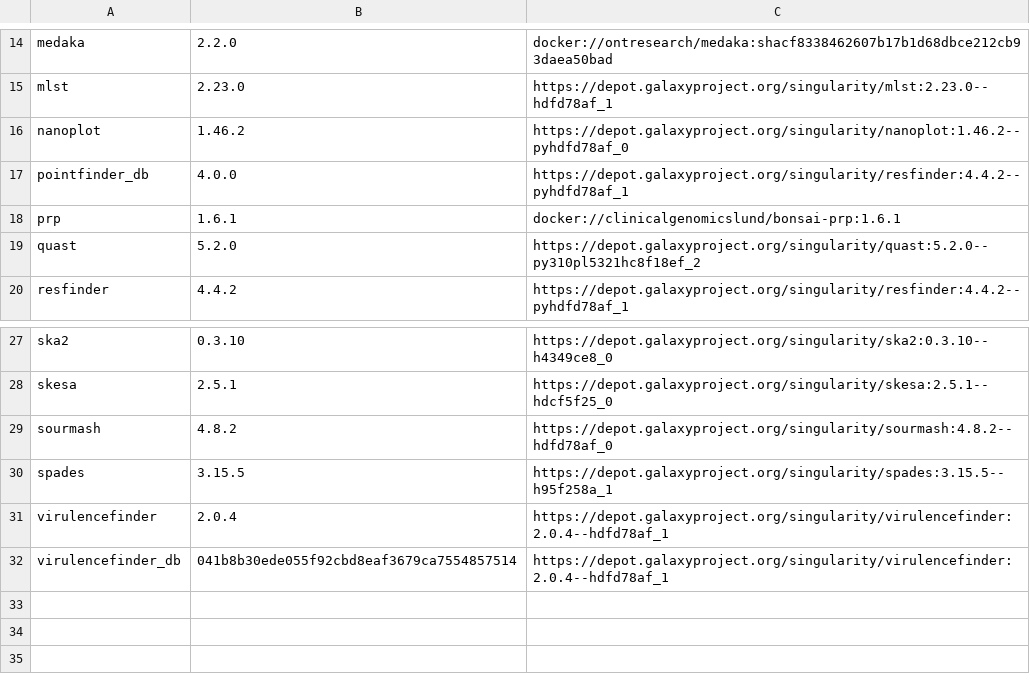
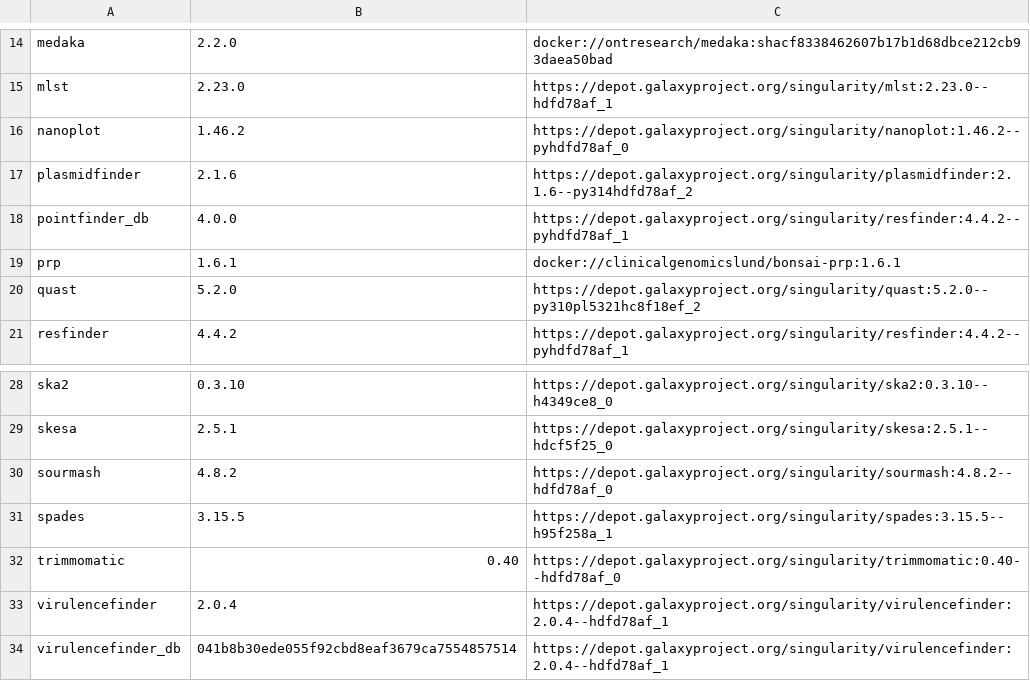
Before and after one commit to genomic-medicine-sweden/jasen, a CSV file: docs/source/workflows/escherichia_coli_sw.csv, drawn as a sheet; only a part is shown, gaps mark what is left out; the diff names each change by its address in the sheet, - before the commit and + after, or states it on an @@ line.

```diff
--- a/docs/source/workflows/escherichia_coli_sw.csv
+++ b/docs/source/workflows/escherichia_coli_sw.csv
+row 17: plasmidfinder | 2.1.6 | https://depot.galaxyproject.org/singularity/plasmidfinder:2.1.6--py314hdfd78af_2
+row 32: trimmomatic | 0.40 | https://depot.galaxyproject.org/singularity/trimmomatic:0.40--hdfd78af_0
```
Also changed, not shown: docs/source/workflows/klebsiella_sw.csv, docs/source/workflows/mycobacterium_tuberculosis_sw.csv, 10 other files.
